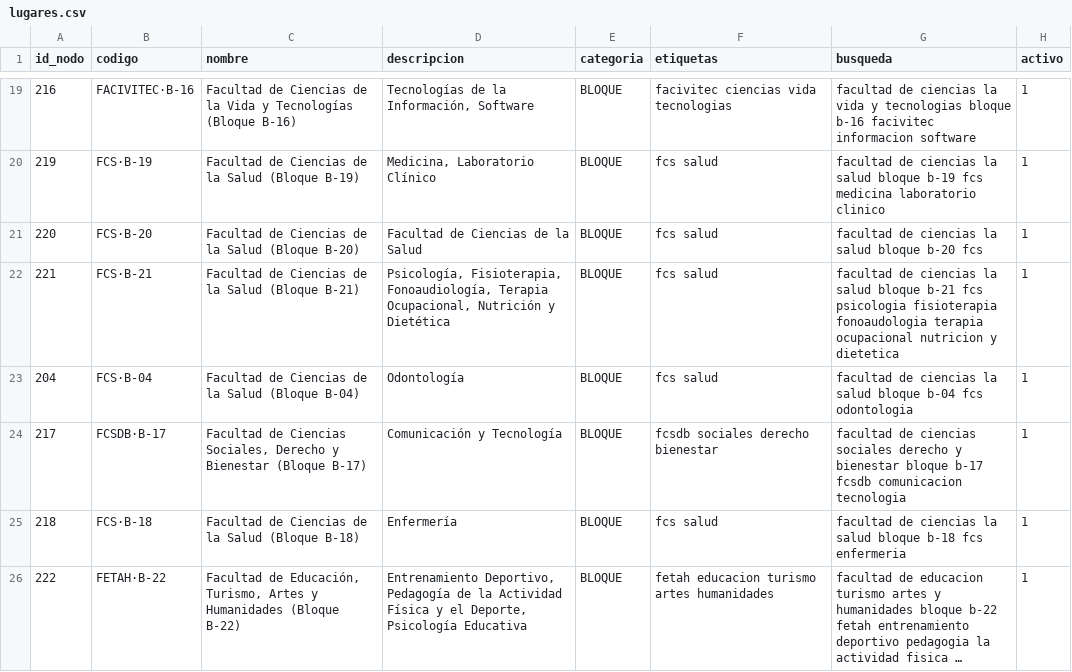
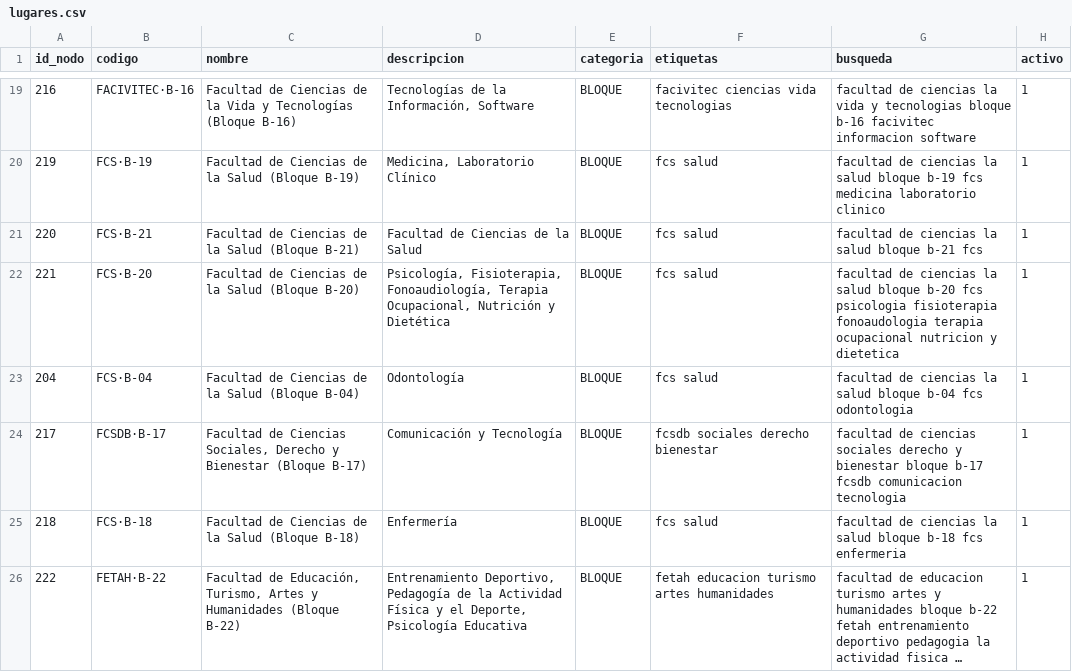
Before and after one commit to WinterPovea/nav-uleam-campus, a CSV file: app/src/main/assets/lugares.csv, drawn as a sheet; only a part is shown, gaps mark what is left out; long unchanged cells end in ….

```diff
--- a/app/src/main/assets/lugares.csv
+++ b/app/src/main/assets/lugares.csv
@@ -20,4 +20,4 @@ id_nodo,codigo,nombre,descripcion,categoria,etiquetas,busqueda,activo
 219,FCS·B-19,Facultad de Ciencias de la Salud (Bloque B-19),"Medicina, Laboratorio Clínico",BLOQUE,fcs salud,facultad de ciencias la salud bloque b-19 fcs medicina laboratorio clinico,1
-220,FCS·B-20,Facultad de Ciencias de la Salud (Bloque B-20),Facultad de Ciencias de la Salud,BLOQUE,fcs salud,facultad de ciencias la salud bloque b-20 fcs,1
-221,FCS·B-21,Facultad de Ciencias de la Salud (Bloque B-21),"Psicología, Fisioterapia, Fonoaudiología, Terapia Ocupacional, Nutrición y Dietética",BLOQUE,fcs salud,facultad de ciencias la salud bloque b-21 fcs psicologia fisioterapia fonoaudologia terapia ocupacional nutricion y dietetica,1
+220,FCS·B-21,Facultad de Ciencias de la Salud (Bloque B-21),Facultad de Ciencias de la Salud,BLOQUE,fcs salud,facultad de ciencias la salud bloque b-21 fcs,1
+221,FCS·B-20,Facultad de Ciencias de la Salud (Bloque B-20),"Psicología, Fisioterapia, Fonoaudiología, Terapia Ocupacional, Nutrición y Dietética",BLOQUE,fcs salud,facultad de ciencias la salud bloque b-20 fcs psicologia fisioterapia fonoaudologia terapia ocupacional nutricion y dietetica,1
 204,FCS·B-04,Facultad de Ciencias de la Salud (Bloque B-04),Odontología,BLOQUE,fcs salud,facultad de ciencias la salud bloque b-04 fcs odontologia,1
```
Also changed, not shown: app/src/main/assets/campus_shapes.csv, 5 other files.
